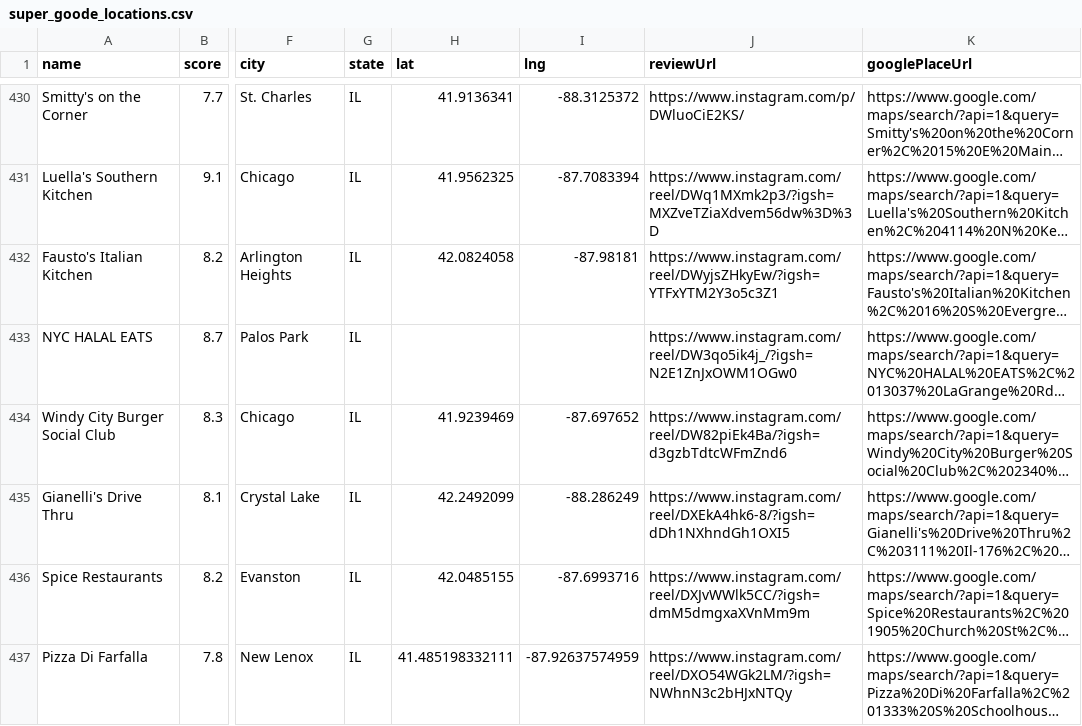
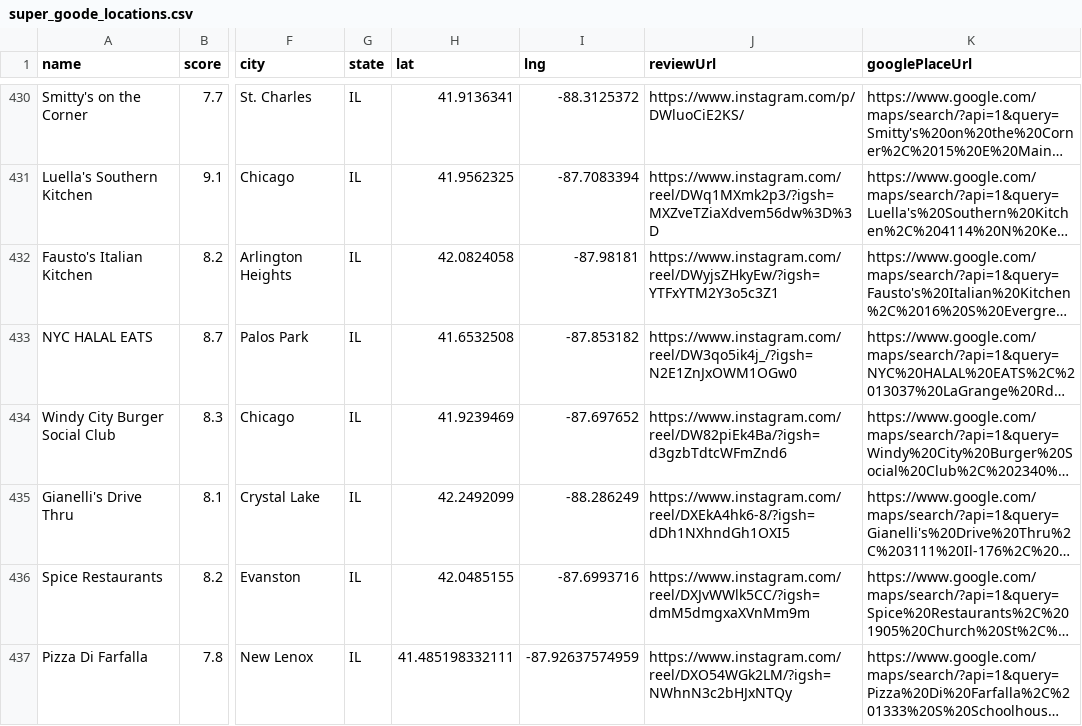
Before and after one commit to Retro-Ace/Super-Goode-Map, a CSV file: super_goode_locations.csv, drawn as a sheet; only a part is shown, gaps mark what is left out; long unchanged cells end in …; the diff names each change by its address in the sheet, - before the commit and + after, or states it on an @@ line.

```diff
--- a/super_goode_locations.csv
+++ b/super_goode_locations.csv
-H433 (lat): (empty)
+H433 (lat): 41.6532508
-I433 (lng): (empty)
+I433 (lng): -87.853182
```
Also changed, not shown: 4 other files.
